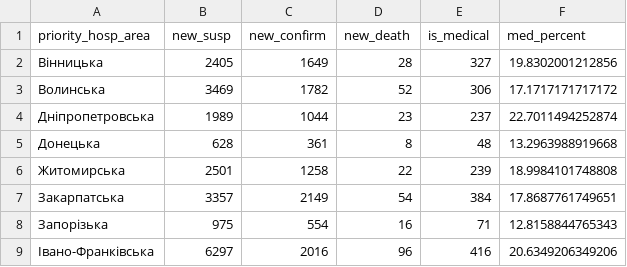
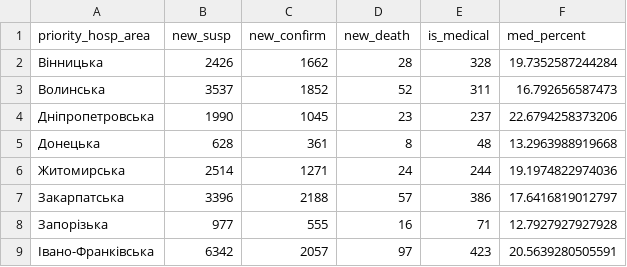
Before and after one commit to texty/covid-19, a CSV file: data/ukraine/cases_by_region.csv, drawn as a sheet; only a part is shown; the diff covers the shown part only.

```diff
--- a/data/ukraine/cases_by_region.csv
+++ b/data/ukraine/cases_by_region.csv
@@ -1,9 +1,9 @@
 "priority_hosp_area","new_susp","new_confirm","new_death","is_medical","med_percent"
-"Вінницька",2405,1649,28,327,19.8302001212856
-"Волинська",3469,1782,52,306,17.1717171717172
-"Дніпропетровська",1989,1044,23,237,22.7011494252874
+"Вінницька",2426,1662,28,328,19.7352587244284
+"Волинська",3537,1852,52,311,16.792656587473
+"Дніпропетровська",1990,1045,23,237,22.6794258373206
 "Донецька",628,361,8,48,13.2963988919668
-"Житомирська",2501,1258,22,239,18.9984101748808
-"Закарпатська",3357,2149,54,384,17.8687761749651
-"Запорізька",975,554,16,71,12.8158844765343
-"Івано-Франківська",6297,2016,96,416,20.6349206349206
+"Житомирська",2514,1271,24,244,19.1974822974036
+"Закарпатська",3396,2188,57,386,17.6416819012797
+"Запорізька",977,555,16,71,12.7927927927928
+"Івано-Франківська",6342,2057,97,423,20.5639280505591
```
Also changed, not shown: 59 edited cells elsewhere in this file, data/ukraine/cases_by_date.csv, data/ukraine/death_cases.csv, 2 other files.
